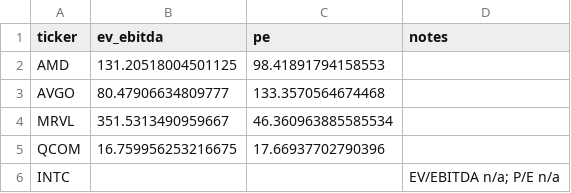
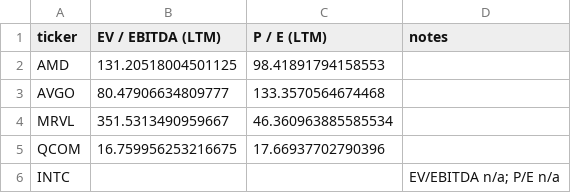
Before and after one commit to HSSC01/mna-valuation-engine, a CSV file: outputs/tables/peer_multiples.csv (was data/processed/peer_multiples.csv), drawn as a sheet.

```diff
--- a/data/processed/peer_multiples.csv
+++ b/outputs/tables/peer_multiples.csv
@@ -1,2 +1,2 @@
-ticker,ev_ebitda,pe,notes
+ticker,EV / EBITDA (LTM),P / E (LTM),notes
 AMD,131.20518004501125,98.41891794158553,
```
Also changed, not shown: outputs/tables/peers_set.csv, 1 other file.
